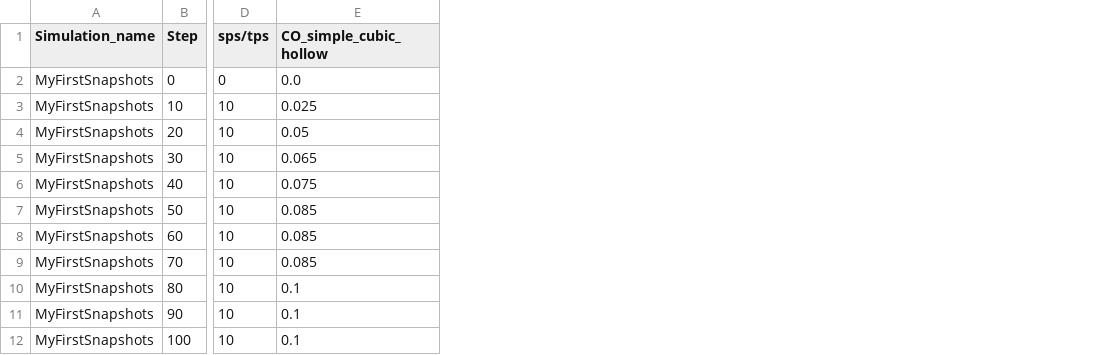
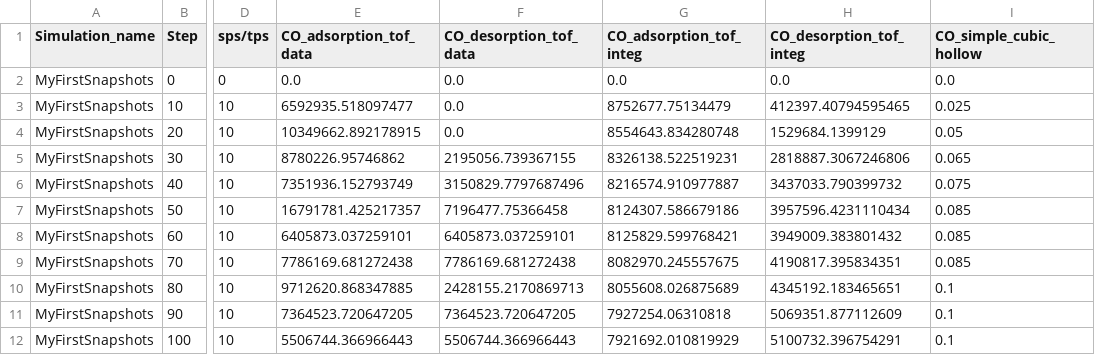
Before and after one commit to kmcos/kmcos, a CSV file: examples/MyFirstSnapshots_lat_int/MyFirstSnapshots_TOFs_and_Coverages.csv, drawn as a sheet; only a part is shown, gaps mark what is left out; the diff names each change by its address in the sheet, - before the commit and + after, or states it on an @@ line.

Commit message:
Fixing MyFirstSnapshots to have TOFs

```diff
--- a/examples/MyFirstSnapshots_lat_int/MyFirstSnapshots_TOFs_and_Coverages.csv
+++ b/examples/MyFirstSnapshots_lat_int/MyFirstSnapshots_TOFs_and_Coverages.csv
+column E (CO_adsorption_tof_data), rows 2-12: 0.0 | 6592935.518097477 | 10349662.892178915 | 8780226.95746862 | 7351936.152793749 | 16791781.425217357 | 6405873.037259101 | 7786169.681272438 | 9712620.868347885 | 7364523.720647205 | 5506744.366966443
+column F (CO_desorption_tof_data), rows 2-12: 0.0 | 0.0 | 0.0 | 2195056.739367155 | 3150829.7797687496 | 7196477.75366458 | 6405873.037259101 | 7786169.681272438 | 2428155.2170869713 | 7364523.720647205 | 5506744.366966443
+column G (CO_adsorption_tof_integ), rows 2-12: 0.0 | 8752677.75134479 | 8554643.834280748 | 8326138.522519231 | 8216574.910977887 | 8124307.586679186 | 8125829.599768421 | 8082970.245557675 | 8055608.026875689 | 7927254.06310818 | 7921692.010819929
+column H (CO_desorption_tof_integ), rows 2-12: 0.0 | 412397.40794595465 | 1529684.1399129 | 2818887.3067246806 | 3437033.790399732 | 3957596.4231110434 | 3949009.383801432 | 4190817.395834351 | 4345192.183465651 | 5069351.877112609 | 5100732.396754291
```
Also changed, not shown: examples/MyFirstSnapshots_local_smart/MyFirstSnapshots_TOFs_and_Coverages.csv, 11 other files.
